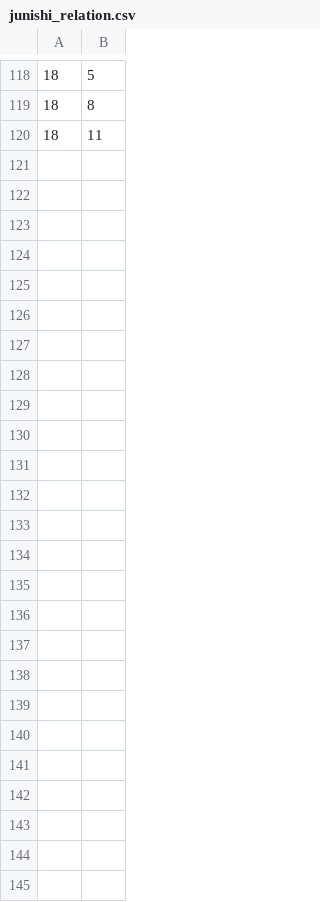
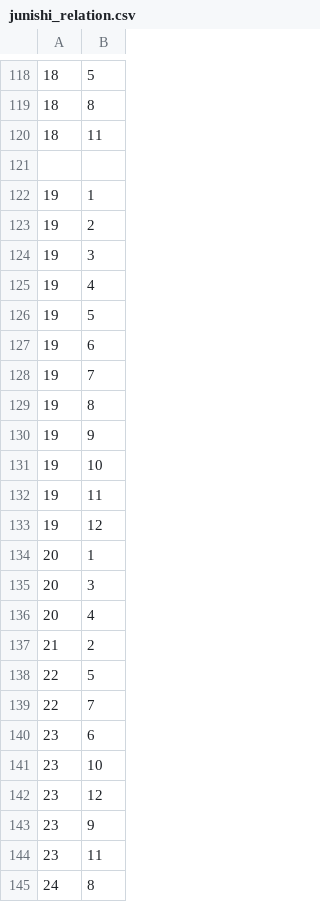
Before and after one commit to MnrUchida/sichusuimei, a CSV file: db/seeds/junishi_relation.csv, drawn as a sheet; only a part is shown, gaps mark what is left out.

```diff
--- a/db/seeds/junishi_relation.csv
+++ b/db/seeds/junishi_relation.csv
@@ -120 +120,26 @@
 18,11
+
+19,1
+19,2
+19,3
+19,4
+19,5
+19,6
+19,7
+19,8
+19,9
+19,10
+19,11
+19,12
+20,1
+20,3
+20,4
+21,2
+22,5
+22,7
+23,6
+23,10
+23,12
+23,9
+23,11
+24,8
```
Also changed, not shown: db/seeds/junishi_gogyo.csv, db/seeds/relation.csv, 19 other files.
